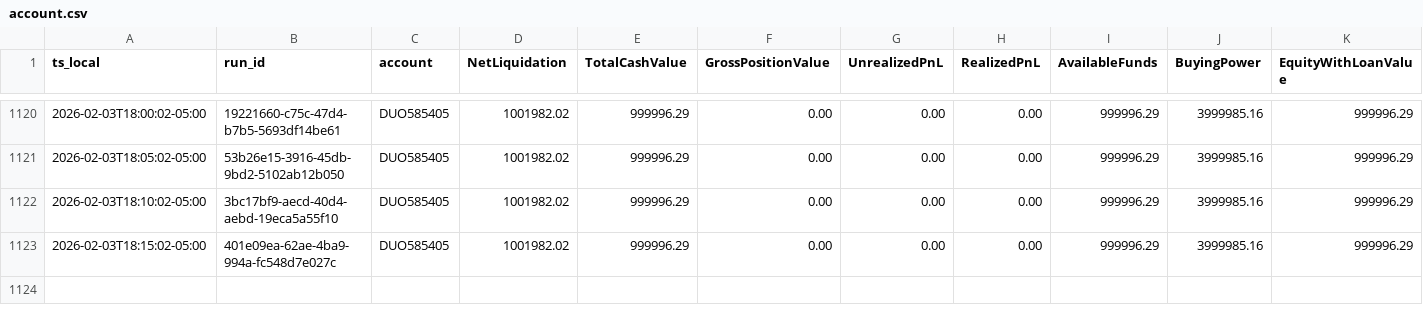
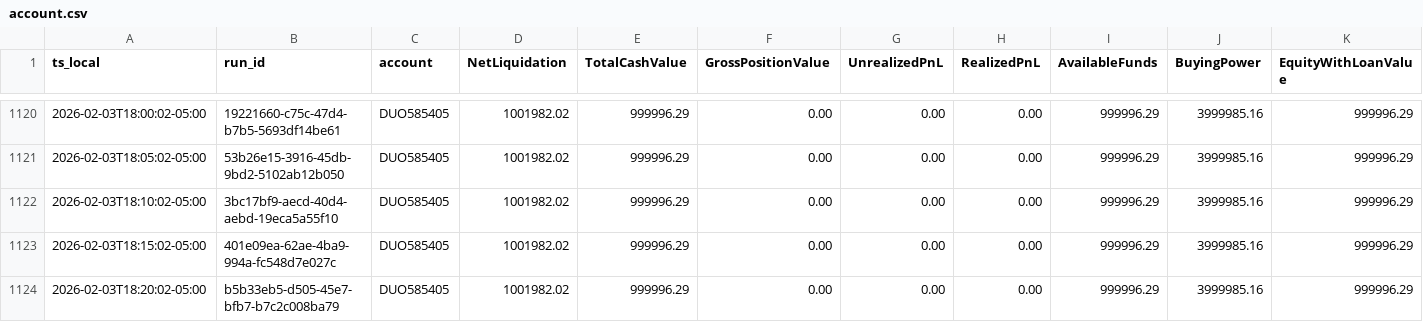
Before and after one commit to martinstabler-bit/IBKR_MeanReversion_Bot, a CSV file: analytics/logs/account.csv, drawn as a sheet; only a part is shown, gaps mark what is left out; the diff names each change by its address in the sheet, - before the commit and + after, or states it on an @@ line.

```diff
--- a/analytics/logs/account.csv
+++ b/analytics/logs/account.csv
+row 1124: 2026-02-03T18:20:02-05:00 | b5b33eb5-d505-45e7-bfb7-b7c2c008ba79 | DUO585405 | 1001982.02 | 999996.29 | 0.00 | 0.00 | 0.00 | 999996.29 | 3999985.16 | 999996.29
```
Also changed, not shown: analytics/logs/runs.csv.
